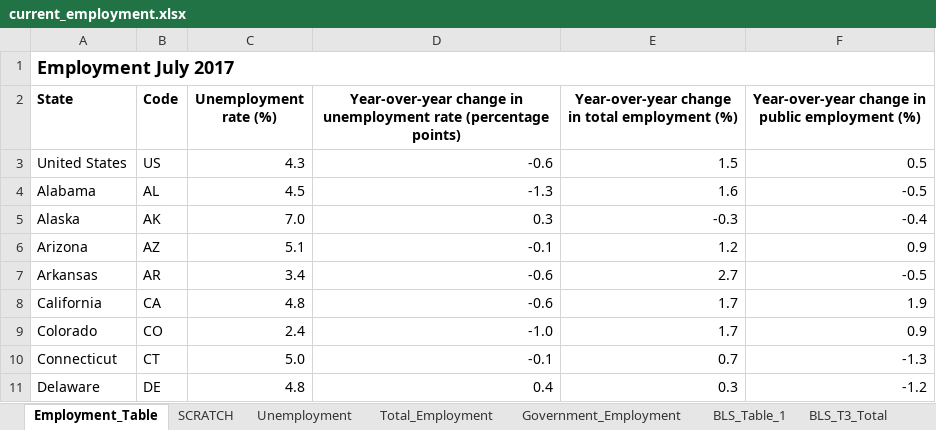
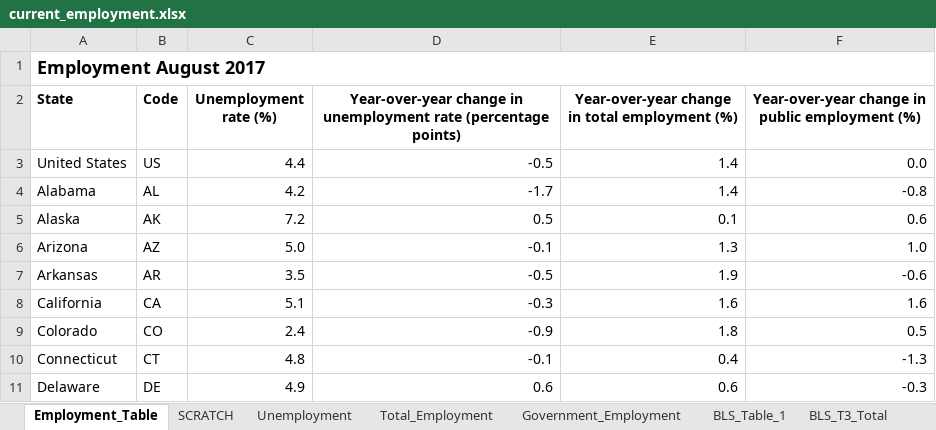
Before and after one commit to UrbanInstitute/state-economic-monitor, an Excel workbook: static/data/source/current_employment.xlsx, sheet Employment_Table, drawn as a sheet; only a part is shown; values as stored, in another font and other column widths than the file's, no borders; the diff covers the shown part only; the diff names each change by its address in the sheet, - before the commit and + after, or states it on an @@ line.

```diff
--- a/static/data/source/current_employment.xlsx (sheet Employment_Table)
+++ b/static/data/source/current_employment.xlsx (sheet Employment_Table)
-A1 (State): Employment July 2017
+A1 (State): Employment August 2017
-C3 (Unemployment rate (%)): 4.3
+C3 (Unemployment rate (%)): 4.4
-D3: -0.6
+D3: -0.5
-E3: 1.5
+E3: 1.4
-F3: 0.5
+F3: 0.0
-C4 (Unemployment rate (%)): 4.5
+C4 (Unemployment rate (%)): 4.2
-D4: -1.3
+D4: -1.7
-E4: 1.6
+E4: 1.4
-F4: -0.5
+F4: -0.8
-C5 (Unemployment rate (%)): 7.0
+C5 (Unemployment rate (%)): 7.2
-D5: 0.3
+D5: 0.5
-E5: -0.3
+E5: 0.1
-F5: -0.4
+F5: 0.6
-C6 (Unemployment rate (%)): 5.1
+C6 (Unemployment rate (%)): 5.0
-E6: 1.2
+E6: 1.3
-F6: 0.9
+F6: 1.0
-C7 (Unemployment rate (%)): 3.4
+C7 (Unemployment rate (%)): 3.5
-D7: -0.6
+D7: -0.5
-E7: 2.7
+E7: 1.9
-F7: -0.5
+F7: -0.6
-C8 (Unemployment rate (%)): 4.8
+C8 (Unemployment rate (%)): 5.1
-D8: -0.6
+D8: -0.3
-E8: 1.7
+E8: 1.6
-F8: 1.9
+F8: 1.6
-D9: -1.0
+D9: -0.9
-E9: 1.7
+E9: 1.8
-F9: 0.9
+F9: 0.5
-C10 (Unemployment rate (%)): 5.0
+C10 (Unemployment rate (%)): 4.8
-E10: 0.7
+E10: 0.4
-C11 (Unemployment rate (%)): 4.8
+C11 (Unemployment rate (%)): 4.9
-D11: 0.4
+D11: 0.6
-E11: 0.3
+E11: 0.6
-F11: -1.2
+F11: -0.3
```
Also changed, not shown: 147 edited cells elsewhere in this sheet, sheet BLS_T3_Total, sheet BLS_T3_GOV, sheet SCRATCH, sheet Government_Employment, sheet Total_Employment, sheet BLS_Table_1, 1 more sheet, formulas that keep their value, static/data/source/current_earnings.xlsx, 22 other files.
